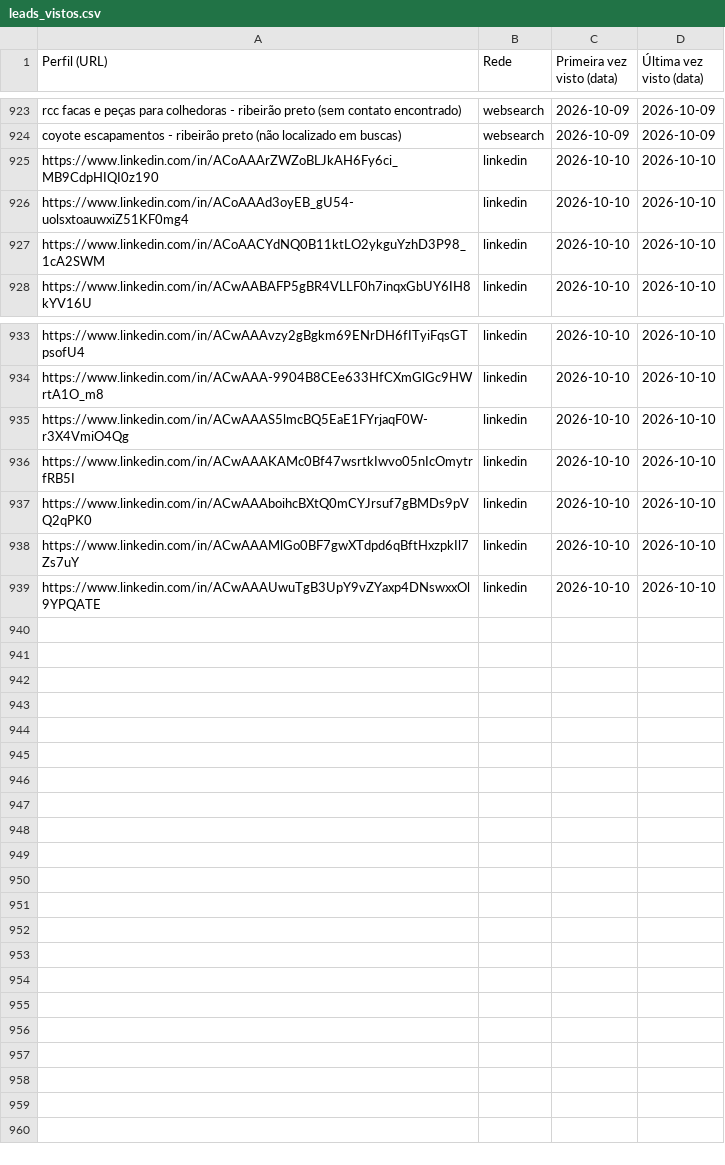
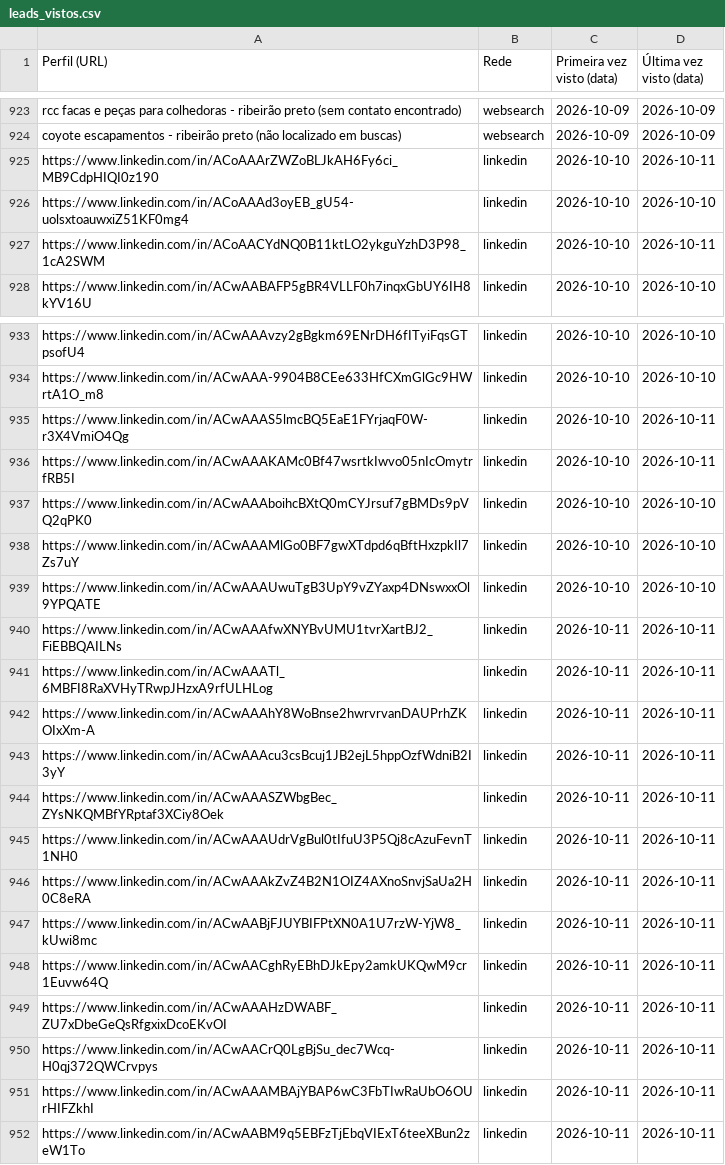
Before and after one commit to sidneyalberti/neolimpeza, a CSV file: prospeccao-social/leads_vistos.csv, drawn as a sheet; only a part is shown, gaps mark what is left out.

```diff
--- a/prospeccao-social/leads_vistos.csv
+++ b/prospeccao-social/leads_vistos.csv
@@ -924,5 +924,5 @@ rcc facas e peças para colhedoras - ribeirão preto (sem contato encontrado)|we
 coyote escapamentos - ribeirão preto (não localizado em buscas)|websearch|2026-10-09|2026-10-09
-https://www.linkedin.com/in/ACoAAArZWZoBLJkAH6Fy6ci_MB9CdpHIQI0z190|linkedin|2026-10-10|2026-10-10
+https://www.linkedin.com/in/ACoAAArZWZoBLJkAH6Fy6ci_MB9CdpHIQI0z190|linkedin|2026-10-10|2026-10-11
 https://www.linkedin.com/in/ACoAAAd3oyEB_gU54-uolsxtoauwxiZ51KF0mg4|linkedin|2026-10-10|2026-10-10
-https://www.linkedin.com/in/ACoAACYdNQ0B11ktLO2ykguYzhD3P98_1cA2SWM|linkedin|2026-10-10|2026-10-10
+https://www.linkedin.com/in/ACoAACYdNQ0B11ktLO2ykguYzhD3P98_1cA2SWM|linkedin|2026-10-10|2026-10-11
 https://www.linkedin.com/in/ACwAABAFP5gBR4VLLF0h7inqxGbUY6IH8kYV16U|linkedin|2026-10-10|2026-10-10
@@ -934,4 +934,4 @@ https://www.linkedin.com/in/ACwAAAvzy2gBgkm69ENrDH6fITyiFqsGTpsofU4|linkedin|202
 https://www.linkedin.com/in/ACwAAA-9904B8CEe633HfCXmGlGc9HWrtA1O_m8|linkedin|2026-10-10|2026-10-10
-https://www.linkedin.com/in/ACwAAAS5lmcBQ5EaE1FYrjaqF0W-r3X4VmiO4Qg|linkedin|2026-10-10|2026-10-10
-https://www.linkedin.com/in/ACwAAAKAMc0Bf47wsrtkIwvo05nIcOmytrfRB5I|linkedin|2026-10-10|2026-10-10
+https://www.linkedin.com/in/ACwAAAS5lmcBQ5EaE1FYrjaqF0W-r3X4VmiO4Qg|linkedin|2026-10-10|2026-10-11
+https://www.linkedin.com/in/ACwAAAKAMc0Bf47wsrtkIwvo05nIcOmytrfRB5I|linkedin|2026-10-10|2026-10-11
 https://www.linkedin.com/in/ACwAAAboihcBXtQ0mCYJrsuf7gBMDs9pVQ2qPK0|linkedin|2026-10-10|2026-10-10
@@ -939 +939,14 @@ https://www.linkedin.com/in/ACwAAAMlGo0BF7gwXTdpd6qBftHxzpkIl7Zs7uY|linkedin|202
 https://www.linkedin.com/in/ACwAAAUwuTgB3UpY9vZYaxp4DNswxxOl9YPQATE|linkedin|2026-10-10|2026-10-10
+https://www.linkedin.com/in/ACwAAAfwXNYBvUMU1tvrXartBJ2_FiEBBQAILNs|linkedin|2026-10-11|2026-10-11
+https://www.linkedin.com/in/ACwAAATl_6MBFI8RaXVHyTRwpJHzxA9rfULHLog|linkedin|2026-10-11|2026-10-11
+https://www.linkedin.com/in/ACwAAAhY8WoBnse2hwrvrvanDAUPrhZKOIxXm-A|linkedin|2026-10-11|2026-10-11
+https://www.linkedin.com/in/ACwAAAcu3csBcuj1JB2ejL5hppOzfWdniB2I3yY|linkedin|2026-10-11|2026-10-11
+https://www.linkedin.com/in/ACwAAASZWbgBec_ZYsNKQMBfYRptaf3XCiy8Oek|linkedin|2026-10-11|2026-10-11
+https://www.linkedin.com/in/ACwAAAUdrVgBul0tIfuU3P5Qj8cAzuFevnT1NH0|linkedin|2026-10-11|2026-10-11
+https://www.linkedin.com/in/ACwAAAkZvZ4B2N1OIZ4AXnoSnvjSaUa2H0C8eRA|linkedin|2026-10-11|2026-10-11
+https://www.linkedin.com/in/ACwAABjFJUYBIFPtXN0A1U7rzW-YjW8_kUwi8mc|linkedin|2026-10-11|2026-10-11
+https://www.linkedin.com/in/ACwAACghRyEBhDJkEpy2amkUKQwM9cr1Euvw64Q|linkedin|2026-10-11|2026-10-11
+https://www.linkedin.com/in/ACwAAAHzDWABF_ZU7xDbeGeQsRfgxixDcoEKvOI|linkedin|2026-10-11|2026-10-11
+https://www.linkedin.com/in/ACwAACrQ0LgBjSu_dec7Wcq-H0qj372QWCrvpys|linkedin|2026-10-11|2026-10-11
+https://www.linkedin.com/in/ACwAAAMBAjYBAP6wC3FbTIwRaUbO6OUrHIFZkhI|linkedin|2026-10-11|2026-10-11
+https://www.linkedin.com/in/ACwAABM9q5EBFzTjEbqVIExT6teeXBun2zeW1To|linkedin|2026-10-11|2026-10-11
```
Also changed, not shown: 2 other files.
